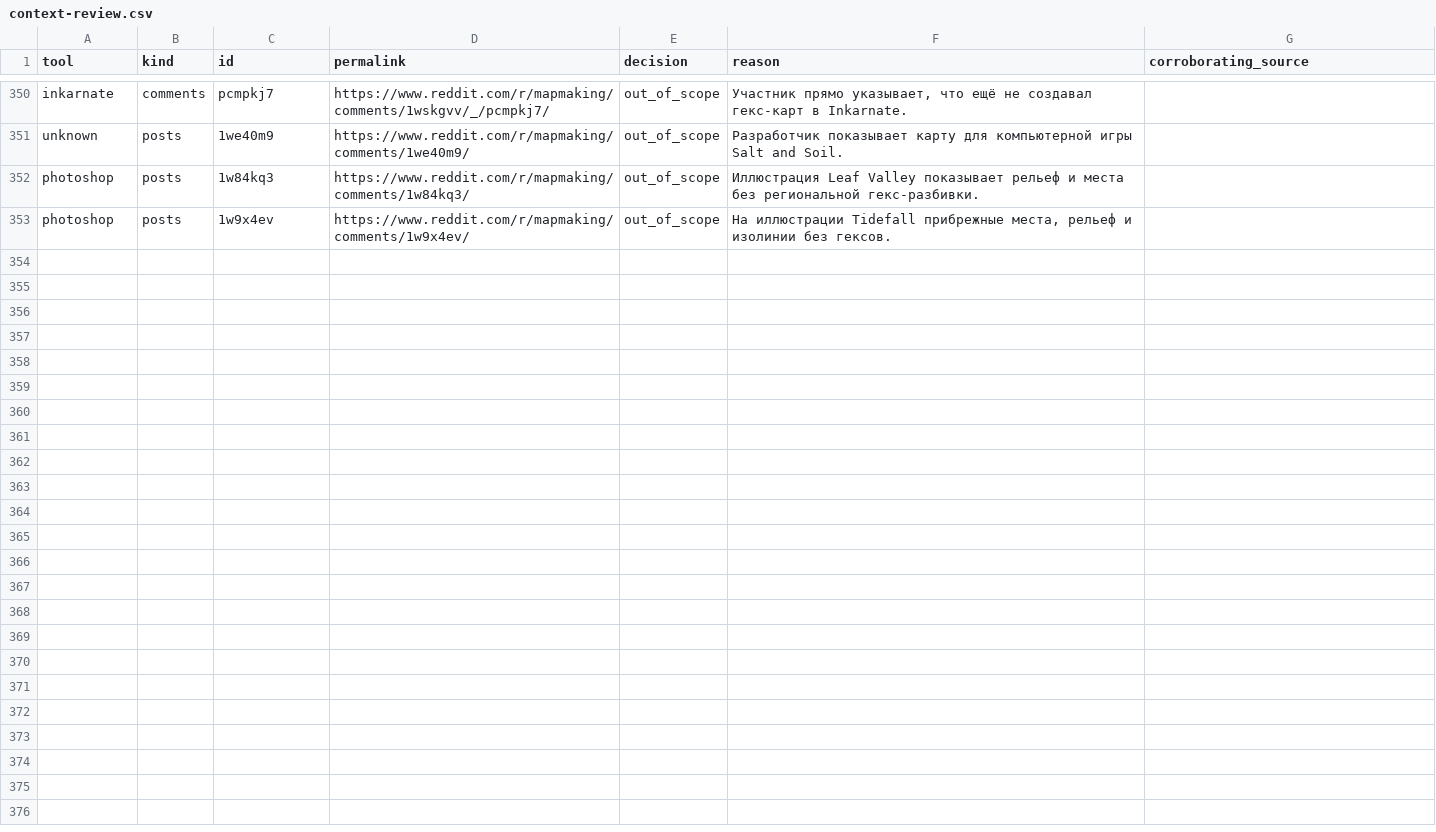
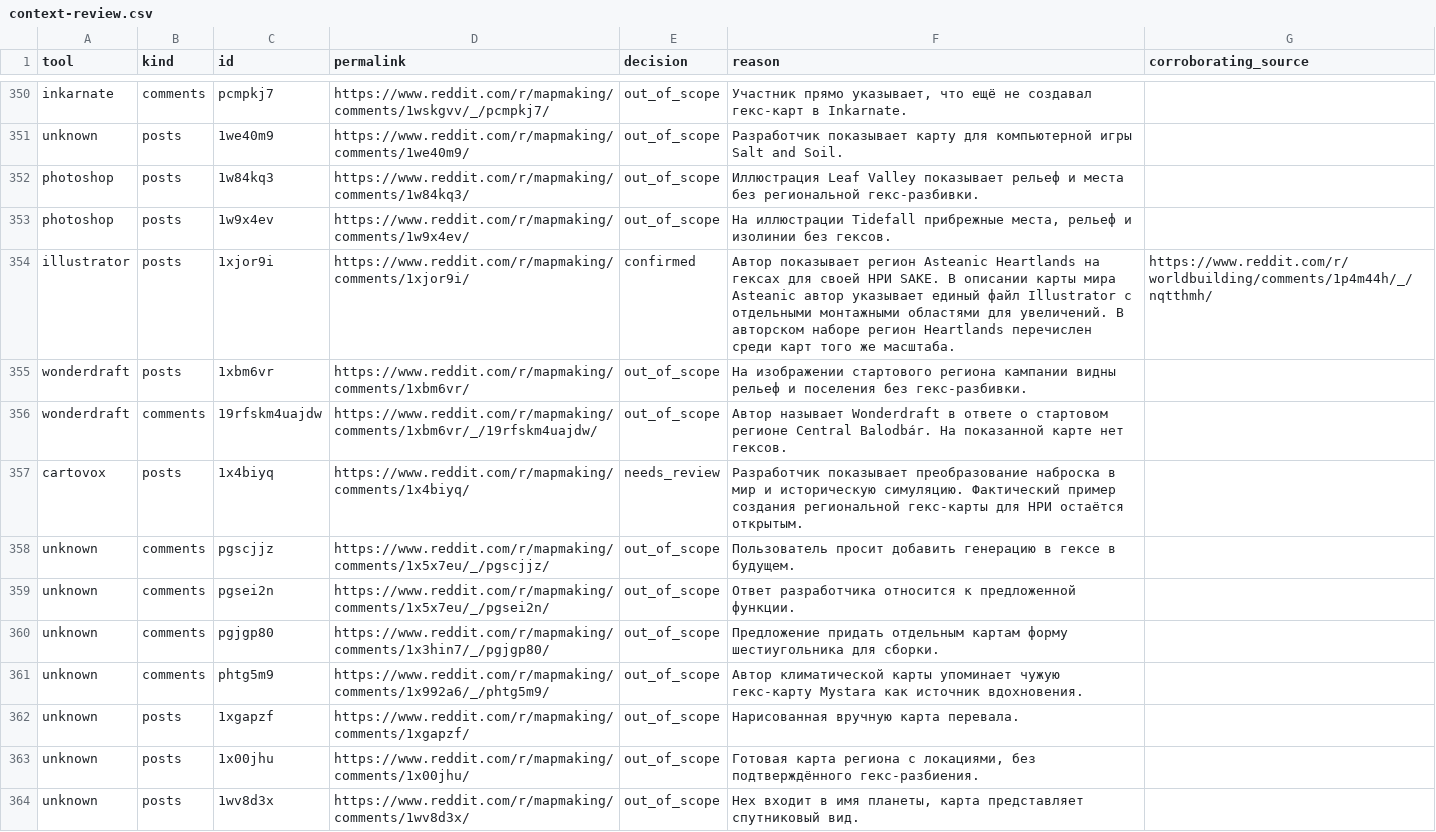
Before and after one commit to YuriyEmelyanov/Hexcrawl, a CSV file: agent-work/research/reddit-map-tools/hex-only/context-review.csv, drawn as a sheet; only a part is shown, gaps mark what is left out; the diff names each change by its address in the sheet, - before the commit and + after, or states it on an @@ line.

Commit message:
HX-RSR-001: reconcile October mapmaking, verify Windmill Hex Map and Illustrator evidence

```diff
--- a/agent-work/research/reddit-map-tools/hex-only/context-review.csv
+++ b/agent-work/research/reddit-map-tools/hex-only/context-review.csv
+row 354: illustrator | posts | 1xjor9i | https://www.reddit.com/r/mapmaking/comments/1xjor9i/ | confirmed | Автор показывает регион Asteanic Heartlands на гексах для своей НРИ SAKE. В описании карты мира Asteanic автор указывает единый файл Illustrator с отдельными монтажными областями для увеличений. В авторском наборе регион Heartlands перечислен среди карт того же масштаба. | https://www.reddit.com/r/worldbuilding/comments/1p4m44h/_/nqtthmh/
+row 355: wonderdraft | posts | 1xbm6vr | https://www.reddit.com/r/mapmaking/comments/1xbm6vr/ | out_of_scope | На изображении стартового региона кампании видны рельеф и поселения без гекс-разбивки.
+row 356: wonderdraft | comments | 19rfskm4uajdw | https://www.reddit.com/r/mapmaking/comments/1xbm6vr/_/19rfskm4uajdw/ | out_of_scope | Автор называет Wonderdraft в ответе о стартовом регионе Central Balodbár. На показанной карте нет гексов.
+row 357: cartovox | posts | 1x4biyq | https://www.reddit.com/r/mapmaking/comments/1x4biyq/ | needs_review | Разработчик показывает преобразование наброска в мир и историческую симуляцию. Фактический пример создания региональной гекс-карты для НРИ остаётся открытым.
+row 358: unknown | comments | pgscjjz | https://www.reddit.com/r/mapmaking/comments/1x5x7eu/_/pgscjjz/ | out_of_scope | Пользователь просит добавить генерацию в гексе в будущем.
+row 359: unknown | comments | pgsei2n | https://www.reddit.com/r/mapmaking/comments/1x5x7eu/_/pgsei2n/ | out_of_scope | Ответ разработчика относится к предложенной функции.
+row 360: unknown | comments | pgjgp80 | https://www.reddit.com/r/mapmaking/comments/1x3hin7/_/pgjgp80/ | out_of_scope | Предложение придать отдельным картам форму шестиугольника для сборки.
+row 361: unknown | comments | phtg5m9 | https://www.reddit.com/r/mapmaking/comments/1x992a6/_/phtg5m9/ | out_of_scope | Автор климатической карты упоминает чужую гекс-карту Mystara как источник вдохновения.
+row 362: unknown | posts | 1xgapzf | https://www.reddit.com/r/mapmaking/comments/1xgapzf/ | out_of_scope | Нарисованная вручную карта перевала.
+row 363: unknown | posts | 1x00jhu | https://www.reddit.com/r/mapmaking/comments/1x00jhu/ | out_of_scope | Готовая карта региона с локациями, без подтверждённого гекс-разбиения.
+row 364: unknown | posts | 1wv8d3x | https://www.reddit.com/r/mapmaking/comments/1wv8d3x/ | out_of_scope | Hex входит в имя планеты, карта представляет спутниковый вид.
```
Also changed, not shown: agent-work/research/reddit-map-tools/evidence.csv, agent-work/research/reddit-map-tools/hex-only/evidence.csv, 13 other files.
